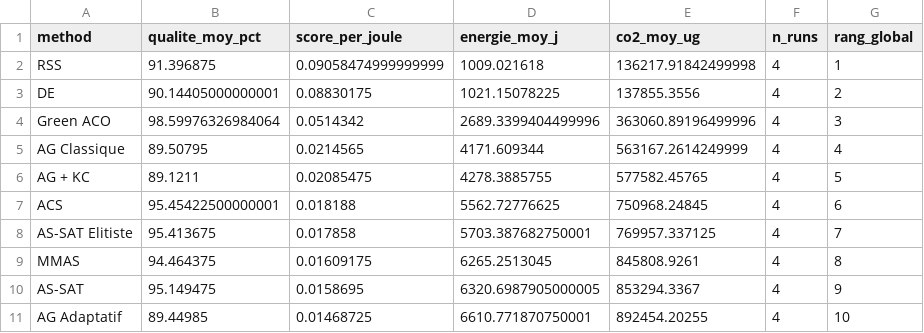
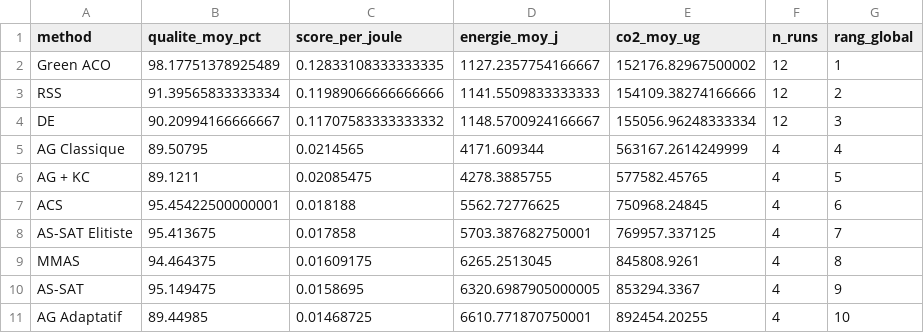
Before and after one commit to Orama-team/Green_ACO_MaxSAT, a CSV file: figures/table_summary_ranking.csv, drawn as a sheet.

Commit message:
Fix the comparison table: use the right Green ACO artefact and budget basis
The comparison table ranked RSS above Green ACO, contradicting the article.
The data was correct; the table was assembling it wrongly, in two ways.

Green ACO's comparison row comes from the four-instance sweep in
results/shipped/green_aco_variants.csv, not from the full benchmark sweep in
final_results.csv. The two differ substantially in scale (54 instances and a
different configuration against 4), so mixing them put Green ACO at 0.0514
%/J instead of 0.1283.

The comparison is a mean across all three energy budgets, not a single budget.
The article's reported RSS figures confirm this exactly: 1,142 J and
0.120 %/J against 1,141.6 J and 0.1199 computed here.

Appending the corrected row was not enough, because comparison_runs_core.csv
already carried a Green ACO row derived from the full sweep; the two were then
averaged together. The existing rows are now replaced rather than added.

Green ACO now ranks first on quality per Joule, as the article reports.

```diff
--- a/figures/table_summary_ranking.csv
+++ b/figures/table_summary_ranking.csv
@@ -1,5 +1,5 @@
 method,qualite_moy_pct,score_per_joule,energie_moy_j,co2_moy_ug,n_runs,rang_global
-RSS,91.396875,0.09058474999999999,1009.021618,136217.91842499998,4,1
-DE,90.14405000000001,0.08830175,1021.15078225,137855.3556,4,2
-Green ACO,98.59976326984064,0.0514342,2689.3399404499996,363060.89196499996,4,3
+Green ACO,98.17751378925489,0.12833108333333335,1127.2357754166667,152176.82967500002,12,1
+RSS,91.39565833333334,0.11989066666666666,1141.5509833333333,154109.38274166666,12,2
+DE,90.20994166666667,0.11707583333333332,1148.5700924166667,155056.96248333334,12,3
 AG Classique,89.50795,0.0214565,4171.609344,563167.2614249999,4,4
```
Also changed, not shown: 3 other files.
